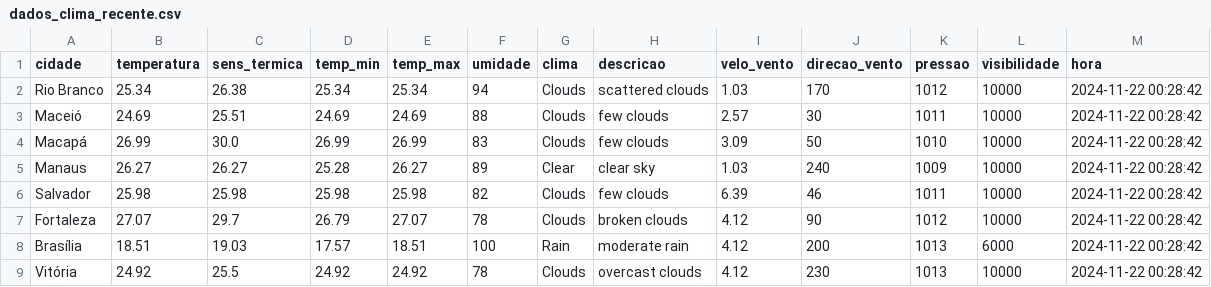
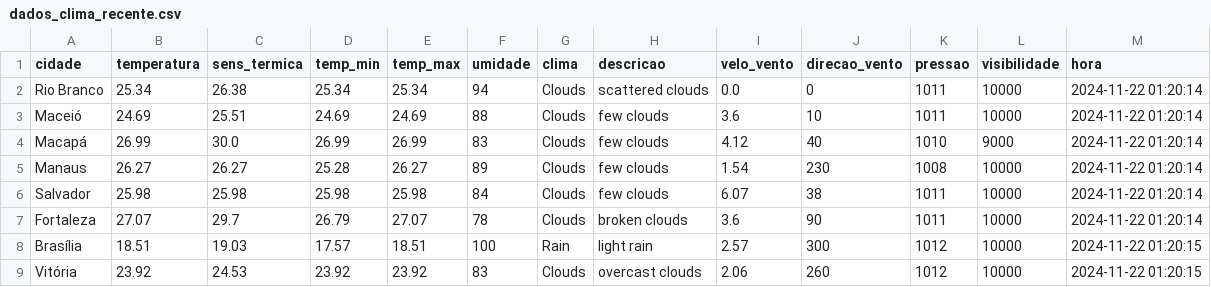
Before and after one commit to ThFenrir/integradorClimaDados, a CSV file: dados_clima_recente.csv, drawn as a sheet; only a part is shown; the diff covers the shown part only.

```diff
--- a/dados_clima_recente.csv
+++ b/dados_clima_recente.csv
@@ -1,9 +1,9 @@
 cidade,temperatura,sens_termica,temp_min,temp_max,umidade,clima,descricao,velo_vento,direcao_vento,pressao,visibilidade,hora
-Rio Branco,25.34,26.38,25.34,25.34,94,Clouds,scattered clouds,1.03,170,1012,10000,2024-11-22 00:28:42
-Maceió,24.69,25.51,24.69,24.69,88,Clouds,few clouds,2.57,30,1011,10000,2024-11-22 00:28:42
-Macapá,26.99,30.0,26.99,26.99,83,Clouds,few clouds,3.09,50,1010,10000,2024-11-22 00:28:42
-Manaus,26.27,26.27,25.28,26.27,89,Clear,clear sky,1.03,240,1009,10000,2024-11-22 00:28:42
-Salvador,25.98,25.98,25.98,25.98,82,Clouds,few clouds,6.39,46,1011,10000,2024-11-22 00:28:42
-Fortaleza,27.07,29.7,26.79,27.07,78,Clouds,broken clouds,4.12,90,1012,10000,2024-11-22 00:28:42
-Brasília,18.51,19.03,17.57,18.51,100,Rain,moderate rain,4.12,200,1013,6000,2024-11-22 00:28:42
-Vitória,24.92,25.5,24.92,24.92,78,Clouds,overcast clouds,4.12,230,1013,10000,2024-11-22 00:28:42
+Rio Branco,25.34,26.38,25.34,25.34,94,Clouds,scattered clouds,0.0,0,1011,10000,2024-11-22 01:20:14
+Maceió,24.69,25.51,24.69,24.69,88,Clouds,few clouds,3.6,10,1011,10000,2024-11-22 01:20:14
+Macapá,26.99,30.0,26.99,26.99,83,Clouds,few clouds,4.12,40,1010,9000,2024-11-22 01:20:14
+Manaus,26.27,26.27,25.28,26.27,89,Clouds,few clouds,1.54,230,1008,10000,2024-11-22 01:20:14
+Salvador,25.98,25.98,25.98,25.98,84,Clouds,few clouds,6.07,38,1011,10000,2024-11-22 01:20:14
+Fortaleza,27.07,29.7,26.79,27.07,78,Clouds,broken clouds,3.6,90,1011,10000,2024-11-22 01:20:14
+Brasília,18.51,19.03,17.57,18.51,100,Rain,light rain,2.57,300,1012,10000,2024-11-22 01:20:15
+Vitória,23.92,24.53,23.92,23.92,83,Clouds,overcast clouds,2.06,260,1012,10000,2024-11-22 01:20:15
```
Also changed, not shown: 118 edited cells elsewhere in this file.
